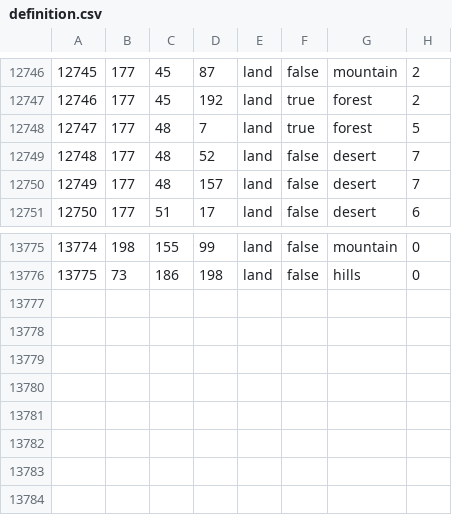
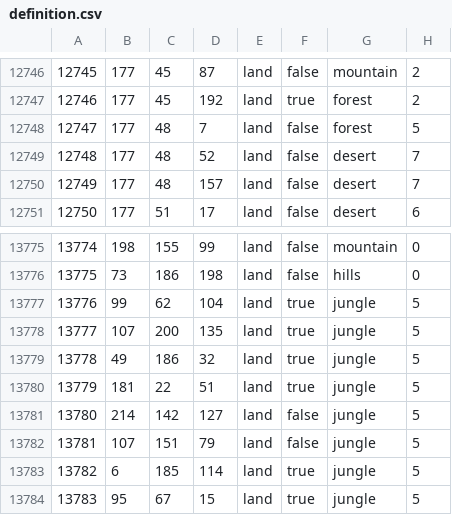
Before and after one commit to Cold-War-Iron-Curtain-Dev-Team/ColdWarIronCurtain, a CSV file: Cold War Iron Curtain/map/definition.csv, drawn as a sheet; only a part is shown, gaps mark what is left out.

```diff
--- a/Cold War Iron Curtain/map/definition.csv
+++ b/Cold War Iron Curtain/map/definition.csv
@@ -12747,3 +12747,3 @@
 12746;177;45;192;land;true;forest;2
-12747;177;48;7;land;true;forest;5
+12747;177;48;7;land;false;forest;5
 12748;177;48;52;land;false;desert;7
@@ -13776 +13776,9 @@
 13775;73;186;198;land;false;hills;0
+13776;99;62;104;land;true;jungle;5 		
+13777;107;200;135;land;true;jungle;5		
+13778;49;186;32;land;true;jungle;5		
+13779;181;22;51;land;true;jungle;5		
+13780;214;142;127;land;false;jungle;5 		
+13781;107;151;79;land;false;jungle;5  		
+13782;6;185;114;land;true;jungle;5 		
+13783;95;67;15;land;true;jungle;5 		
```
Also changed, not shown: 7 other files.
